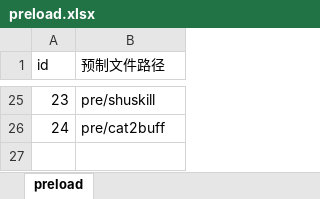
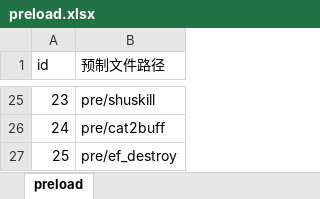
Before and after one commit to AndLightLight/SGame, an Excel workbook: SGameProject/assets/xlsx/preload.xlsx, sheet preload, drawn as a sheet; only a part is shown, gaps mark what is left out; values as stored, in another font and other column widths than the file's, no borders; the diff names each change by its address in the sheet, - before the commit and + after, or states it on an @@ line.

```diff
--- a/SGameProject/assets/xlsx/preload.xlsx (sheet preload)
+++ b/SGameProject/assets/xlsx/preload.xlsx (sheet preload)
+row 27: 25 | pre/ef_destroy
```
Also changed, not shown: SGameProject/assets/xlsx/buff.xlsx, SGameProject/assets/xlsx/role.xlsx, 22 other files.
